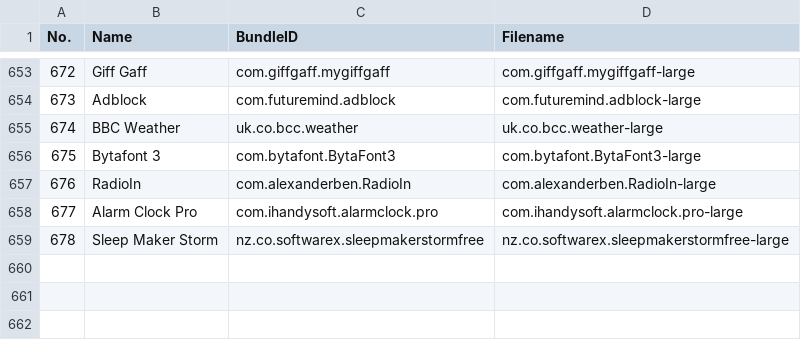
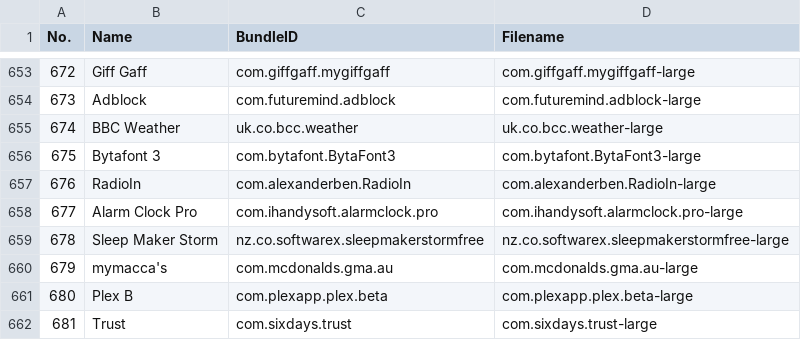
Before and after one commit to ramenrepo/limelight, a CSV file: bundle_IDs.csv, drawn as a sheet; only a part is shown, gaps mark what is left out; the diff names each change by its address in the sheet, - before the commit and + after, or states it on an @@ line.

Commit message:
Update bundle ids file

```diff
--- a/bundle_IDs.csv
+++ b/bundle_IDs.csv
+row 660: 679 | mymacca's | com.mcdonalds.gma.au | com.mcdonalds.gma.au-large
+row 661: 680 | Plex B | com.plexapp.plex.beta | com.plexapp.plex.beta-large
+row 662: 681 | Trust | com.sixdays.trust | com.sixdays.trust-large
```
